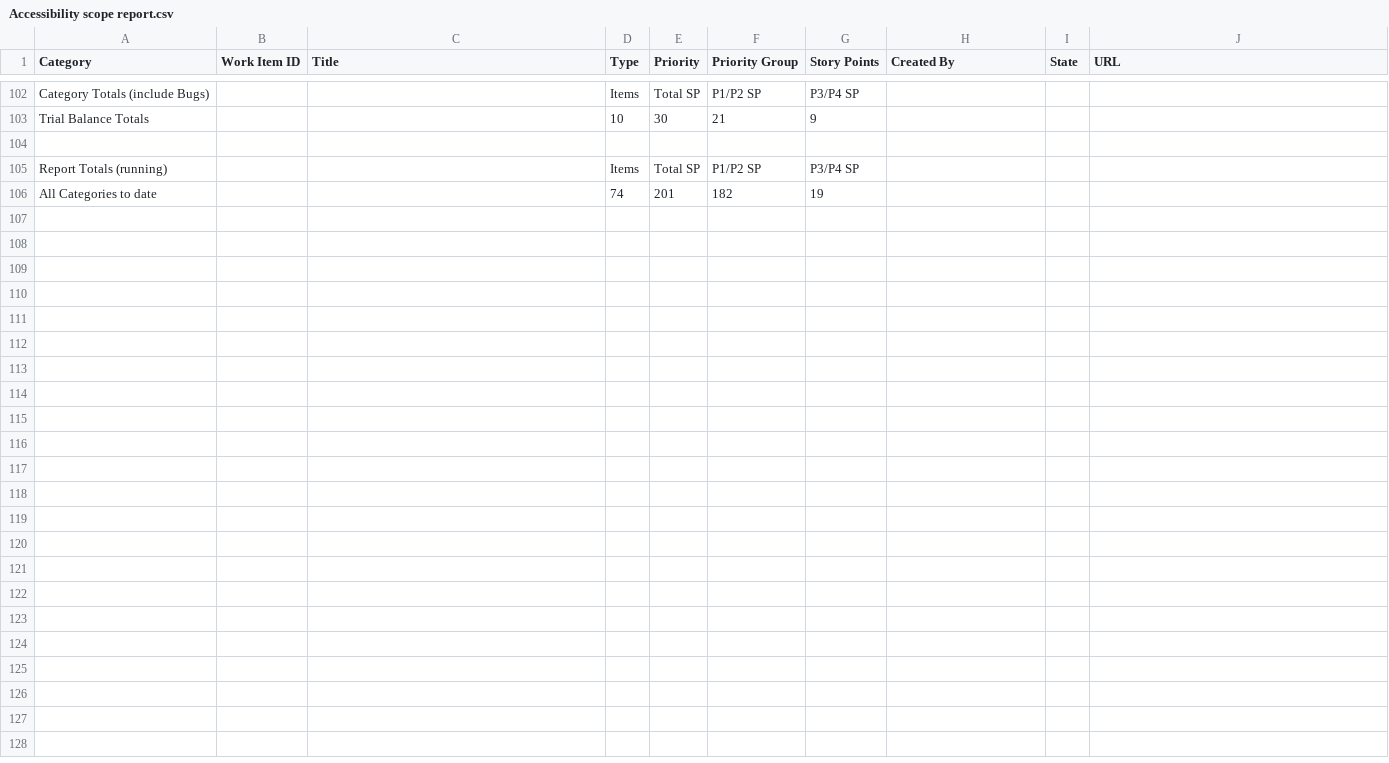
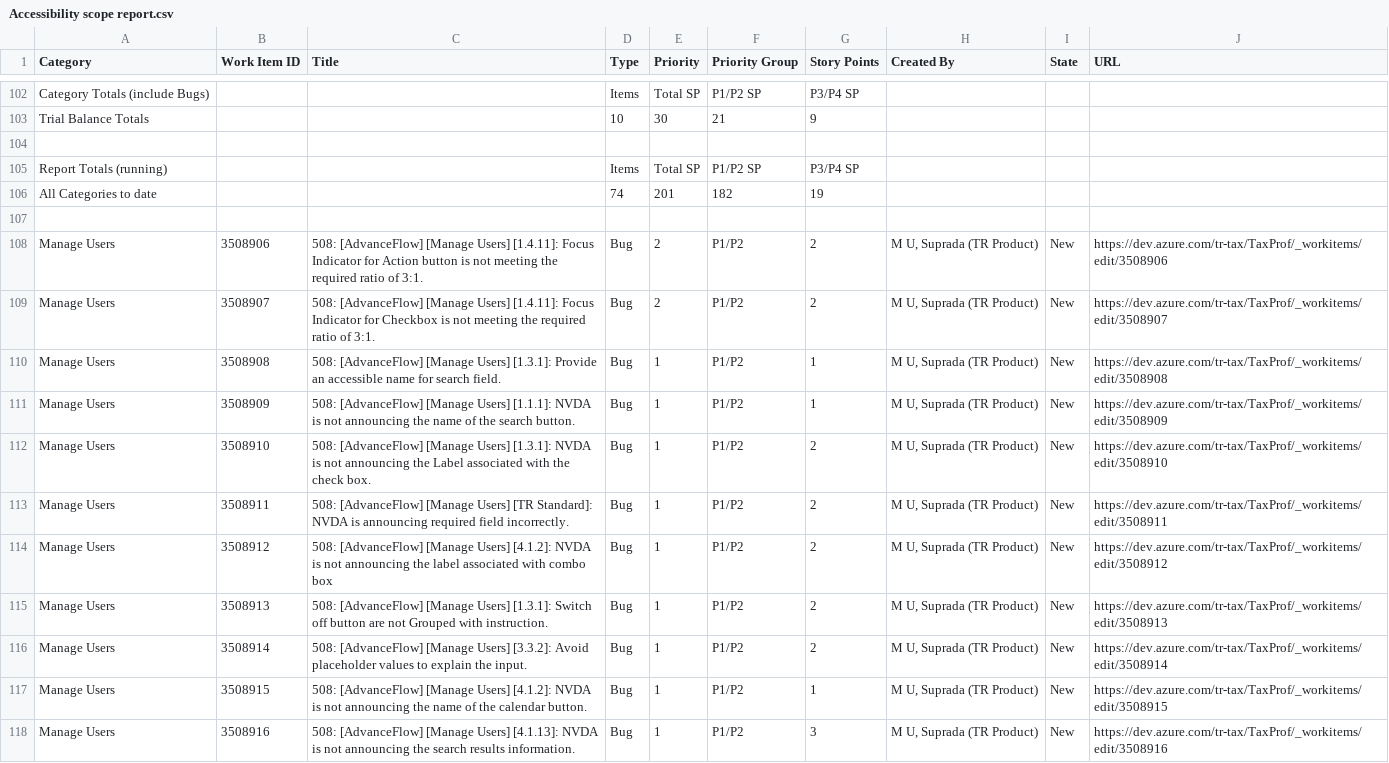
Before and after one commit to MatthewWoodTR/MattsfirstRepo, a CSV file: Accessibility scope report.csv, drawn as a sheet; only a part is shown, gaps mark what is left out; the diff covers the shown part only.

Commit message:
Add new category: Manage Users; append items and totals; update running totals. Estimates added for missing Story Points; Bugs included.

```diff
--- a/Accessibility scope report.csv
+++ b/Accessibility scope report.csv
@@ -106 +106,13 @@ Report Totals (running),,,Items,Total SP,P1/P2 SP,P3/P4 SP,,,
 All Categories to date,,,74,201,182,19,,,
+
+Manage Users,3508906,"508: [AdvanceFlow] [Manage Users] [1.4.11]: Focus Indicator for Action button is not meeting the required ratio of 3:1.",Bug,2,P1/P2,2,"M U, Suprada (TR Product)",New,https://dev.azure.com/tr-tax/TaxProf/_workitems/edit/3508906
+Manage Users,3508907,"508: [AdvanceFlow] [Manage Users] [1.4.11]: Focus Indicator for Checkbox is not meeting the required ratio of 3:1.",Bug,2,P1/P2,2,"M U, Suprada (TR Product)",New,https://dev.azure.com/tr-tax/TaxProf/_workitems/edit/3508907
+Manage Users,3508908,"508: [AdvanceFlow] [Manage Users] [1.3.1]: Provide an accessible name for search field.",Bug,1,P1/P2,1,"M U, Suprada (TR Product)",New,https://dev.azure.com/tr-tax/TaxProf/_workitems/edit/3508908
+Manage Users,3508909,"508: [AdvanceFlow] [Manage Users] [1.1.1]: NVDA is not announcing the name of the search button.",Bug,1,P1/P2,1,"M U, Suprada (TR Product)",New,https://dev.azure.com/tr-tax/TaxProf/_workitems/edit/3508909
+Manage Users,3508910,"508: [AdvanceFlow] [Manage Users] [1.3.1]: NVDA is not announcing the Label associated with the check box.",Bug,1,P1/P2,2,"M U, Suprada (TR Product)",New,https://dev.azure.com/tr-tax/TaxProf/_workitems/edit/3508910
+Manage Users,3508911,"508: [AdvanceFlow] [Manage Users] [TR Standard]: NVDA is announcing required field incorrectly.",Bug,1,P1/P2,2,"M U, Suprada (TR Product)",New,https://dev.azure.com/tr-tax/TaxProf/_workitems/edit/3508911
+Manage Users,3508912,"508: [AdvanceFlow] [Manage Users] [4.1.2]: NVDA is not announcing the label associated with combo box",Bug,1,P1/P2,2,"M U, Suprada (TR Product)",New,https://dev.azure.com/tr-tax/TaxProf/_workitems/edit/3508912
+Manage Users,3508913,"508: [AdvanceFlow] [Manage Users] [1.3.1]:  Switch off button are not Grouped with instruction.",Bug,1,P1/P2,2,"M U, Suprada (TR Product)",New,https://dev.azure.com/tr-tax/TaxProf/_workitems/edit/3508913
+Manage Users,3508914,"508: [AdvanceFlow] [Manage Users] [3.3.2]: Avoid placeholder values to explain the input.",Bug,1,P1/P2,2,"M U, Suprada (TR Product)",New,https://dev.azure.com/tr-tax/TaxProf/_workitems/edit/3508914
+Manage Users,3508915,"508: [AdvanceFlow] [Manage Users] [4.1.2]: NVDA is not announcing the name of the calendar button.",Bug,1,P1/P2,1,"M U, Suprada (TR Product)",New,https://dev.azure.com/tr-tax/TaxProf/_workitems/edit/3508915
+Manage Users,3508916,"508: [AdvanceFlow] [Manage Users] [4.1.13]: NVDA is not announcing the search results information.",Bug,1,P1/P2,3,"M U, Suprada (TR Product)",New,https://dev.azure.com/tr-tax/TaxProf/_workitems/edit/3508916
```
Also changed, not shown: 12 added rows elsewhere in this file.
